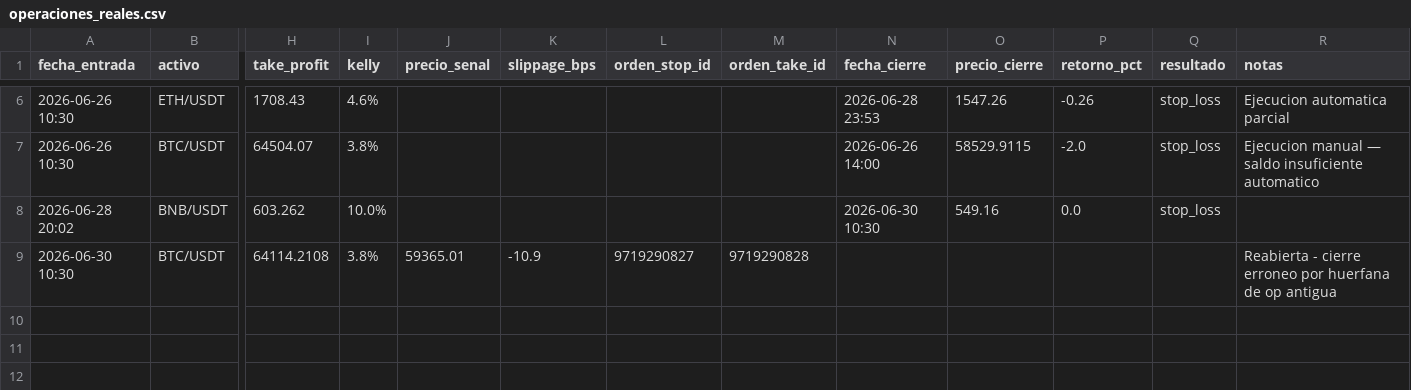
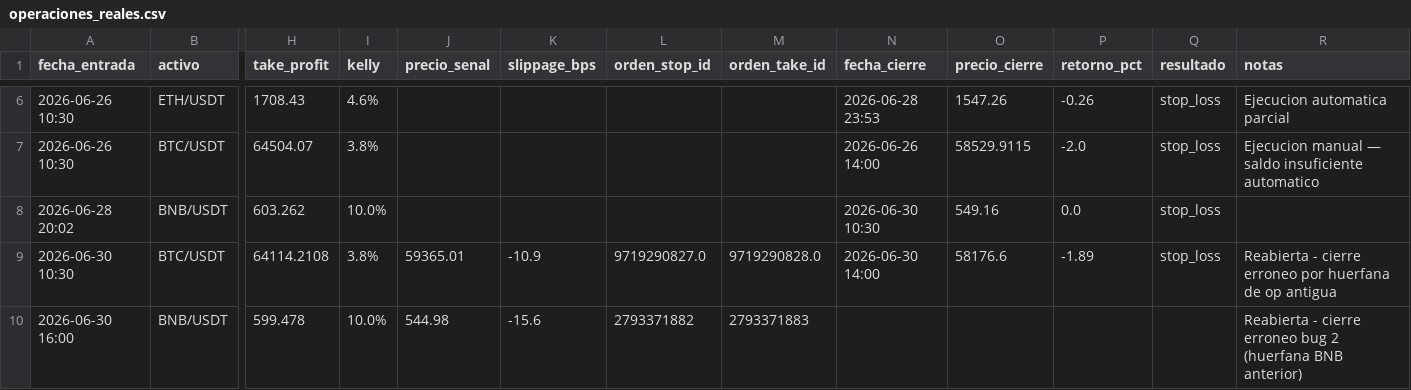
Before and after one commit to donovansantsanz/quant-ada-model, a CSV file: operaciones_reales.csv, drawn as a sheet; only a part is shown, gaps mark what is left out; rows hold the shown columns only; the diff names each change by its address in the sheet, - before the commit and + after, or states it on an @@ line.

Commit message:
fix: BNB 30/06 restaurada a abierta tras cierre erroneo bug 2 + IDs reales

```diff
--- a/operaciones_reales.csv
+++ b/operaciones_reales.csv
-L9 (orden_stop_id): 9719290827
+L9 (orden_stop_id): 9719290827.0
-M9 (orden_take_id): 9719290828
+M9 (orden_take_id): 9719290828.0
-N9 (fecha_cierre): (empty)
+N9 (fecha_cierre): 2026-06-30 14:00
-O9 (precio_cierre): (empty)
+O9 (precio_cierre): 58176.6
-P9 (retorno_pct): (empty)
+P9 (retorno_pct): -1.89
-Q9 (resultado): (empty)
+Q9 (resultado): stop_loss
+row 10: 2026-06-30 16:00 | BNB/USDT | 599.478 | 10.0% | 544.98 | -15.6 | 2793371882 | 2793371883 |  |  |  |  | Reabierta - cierre erroneo bug 2 (huerfana BNB anterior)
```
